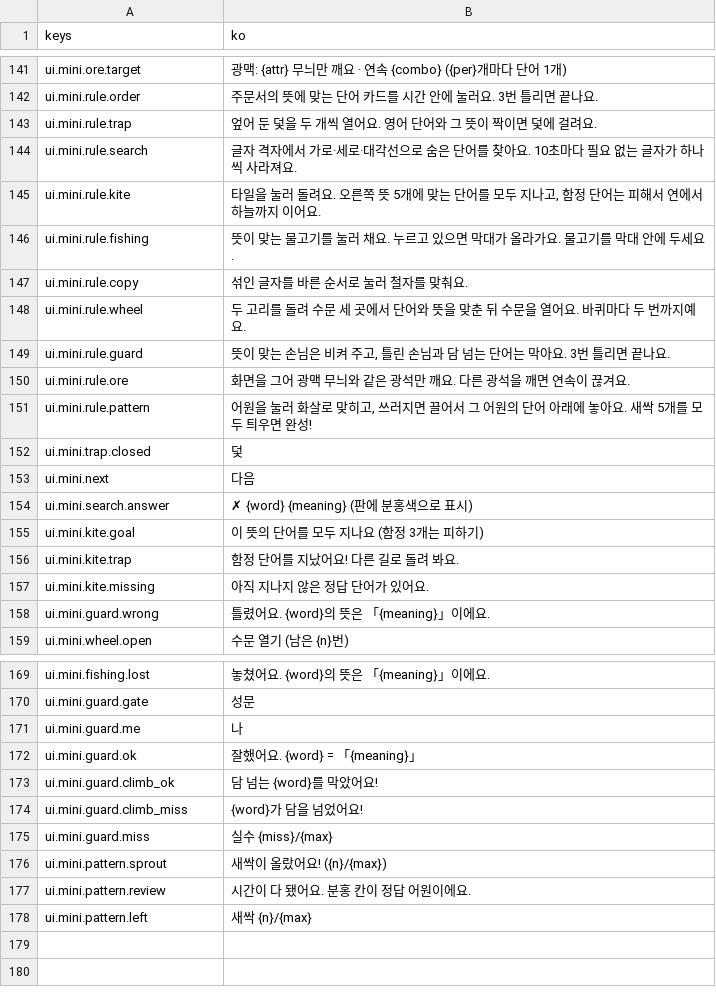
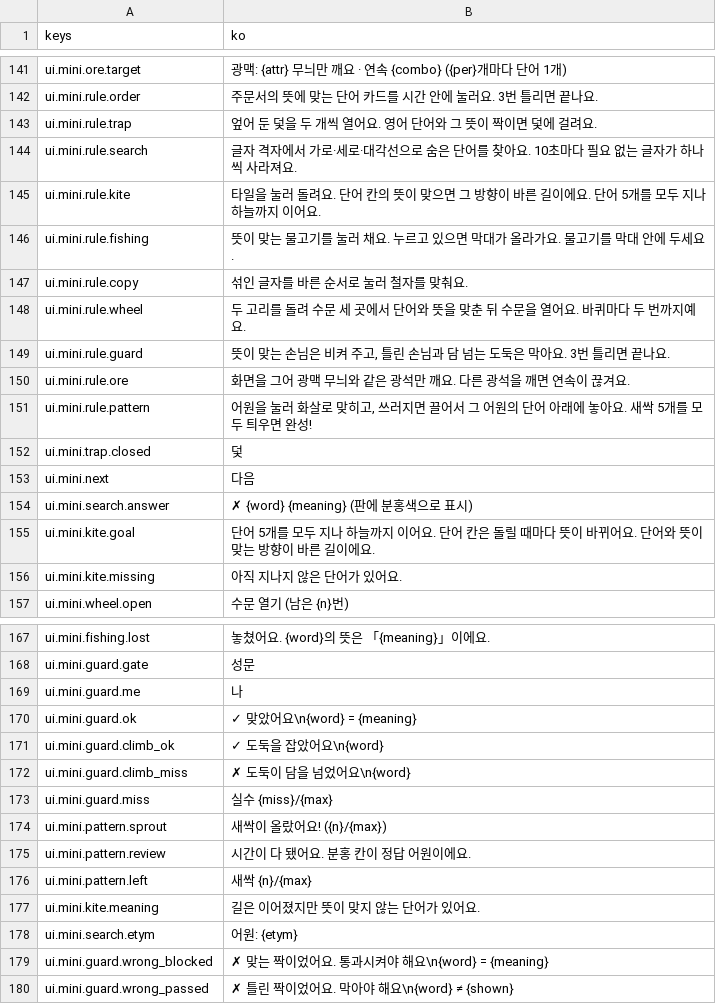
Before and after one commit to rosymaro/etymology-rpg, a CSV file: locale/ui.csv, drawn as a sheet; only a part is shown, gaps mark what is left out.

```diff
--- a/locale/ui.csv
+++ b/locale/ui.csv
@@ -147,3 +147,3 @@ ui.mini.rule.trap,엎어 둔 덫을 두 개씩 열어요. 영어 단어와 그
 ui.mini.rule.search,글자 격자에서 가로·세로·대각선으로 숨은 단어를 찾아요. 10초마다 필요 없는 글자가 하나씩 사라져요.
-ui.mini.rule.kite,"타일을 눌러 돌려요. 오른쪽 뜻 5개에 맞는 단어를 모두 지나고, 함정 단어는 피해서 연에서 하늘까지 이어요."
+ui.mini.rule.kite,타일을 눌러 돌려요. 단어 칸의 뜻이 맞으면 그 방향이 바른 길이에요. 단어 5개를 모두 지나 하늘까지 이어요.
 ui.mini.rule.fishing,뜻이 맞는 물고기를 눌러 채요. 누르고 있으면 막대가 올라가요. 물고기를 막대 안에 두세요.
@@ -151,3 +151,3 @@ ui.mini.rule.copy,섞인 글자를 바른 순서로 눌러 철자를 맞춰요.
 ui.mini.rule.wheel,두 고리를 돌려 수문 세 곳에서 단어와 뜻을 맞춘 뒤 수문을 열어요. 바퀴마다 두 번까지예요.
-ui.mini.rule.guard,"뜻이 맞는 손님은 비켜 주고, 틀린 손님과 담 넘는 단어는 막아요. 3번 틀리면 끝나요."
+ui.mini.rule.guard,"뜻이 맞는 손님은 비켜 주고, 틀린 손님과 담 넘는 도둑은 막아요. 3번 틀리면 끝나요."
 ui.mini.rule.ore,화면을 그어 광맥 무늬와 같은 광석만 깨요. 다른 광석을 깨면 연속이 끊겨요.
@@ -157,6 +157,4 @@ ui.mini.next,다음
 ui.mini.search.answer,✗ {word}  {meaning} (판에 분홍색으로 표시)
-ui.mini.kite.goal,이 뜻의 단어를 모두 지나요 (함정 3개는 피하기)
-ui.mini.kite.trap,함정 단어를 지났어요! 다른 길로 돌려 봐요.
-ui.mini.kite.missing,아직 지나지 않은 정답 단어가 있어요.
-ui.mini.guard.wrong,틀렸어요. {word}의 뜻은 「{meaning}」이에요.
+ui.mini.kite.goal,단어 5개를 모두 지나 하늘까지 이어요. 단어 칸은 돌릴 때마다 뜻이 바뀌어요. 단어와 뜻이 맞는 방향이 바른 길이에요.
+ui.mini.kite.missing,아직 지나지 않은 단어가 있어요.
 ui.mini.wheel.open,수문 열기 (남은 {n}번)
@@ -174,5 +172,5 @@ ui.mini.guard.gate,성문
 ui.mini.guard.me,나
-ui.mini.guard.ok,잘했어요. {word} = 「{meaning}」
-ui.mini.guard.climb_ok,담 넘는 {word}를 막았어요!
-ui.mini.guard.climb_miss,{word}가 담을 넘었어요!
+ui.mini.guard.ok,✓ 맞았어요\n{word} = {meaning}
+ui.mini.guard.climb_ok,✓ 도둑을 잡았어요\n{word}
+ui.mini.guard.climb_miss,✗ 도둑이 담을 넘었어요\n{word}
 ui.mini.guard.miss,실수 {miss}/{max}
@@ -181 +179,5 @@ ui.mini.pattern.review,시간이 다 됐어요. 분홍 칸이 정답 어원이
 ui.mini.pattern.left,새싹 {n}/{max}
+ui.mini.kite.meaning,길은 이어졌지만 뜻이 맞지 않는 단어가 있어요.
+ui.mini.search.etym,어원: {etym}
+ui.mini.guard.wrong_blocked,✗ 맞는 짝이었어요. 통과시켜야 해요\n{word} = {meaning}
+ui.mini.guard.wrong_passed,✗ 틀린 짝이었어요. 막아야 해요\n{word} ≠ {shown}
```
Also changed, not shown: 12 other files.
